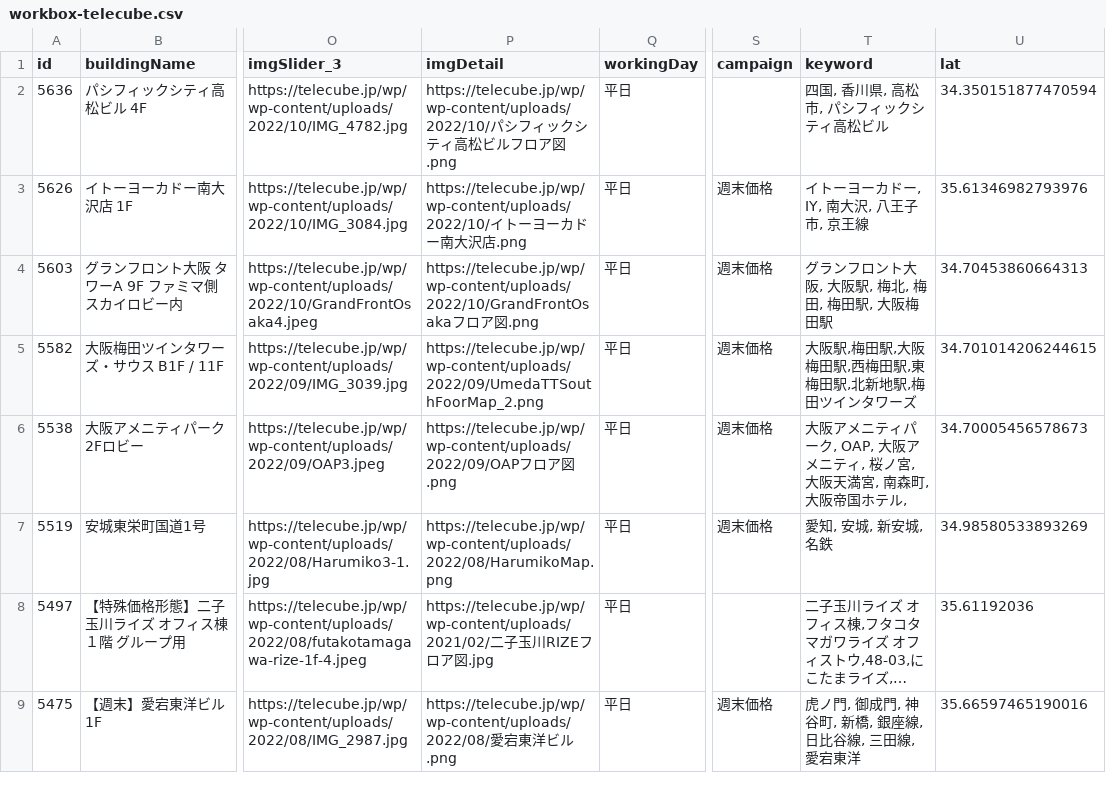
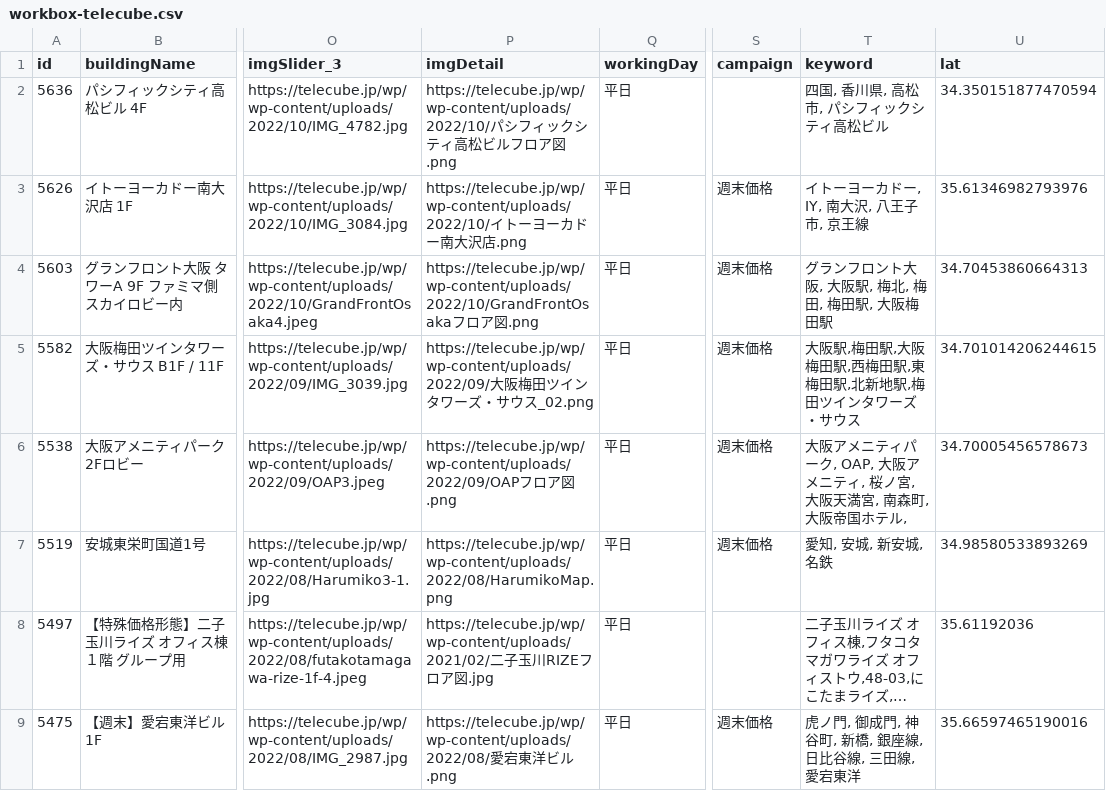
Before and after one commit to code4fukui/workbox, a CSV file: workbox-telecube.csv, drawn as a sheet; only a part is shown, gaps mark what is left out; long unchanged cells end in …; the diff names each change by its address in the sheet, - before the commit and + after, or states it on an @@ line.

Commit message:
update data

```diff
--- a/workbox-telecube.csv
+++ b/workbox-telecube.csv
-P5 (imgDetail): https://telecube.jp/wp/wp-content/uploads/2022/09/UmedaTTSouthFoorMap_2.png
+P5 (imgDetail): https://telecube.jp/wp/wp-content/uploads/2022/09/大阪梅田ツインタワーズ・サウス_02.png
-T5 (keyword): 大阪駅,梅田駅,大阪梅田駅,西梅田駅,東梅田駅,北新地駅,梅田ツインタワーズ
+T5 (keyword): 大阪駅,梅田駅,大阪梅田駅,西梅田駅,東梅田駅,北新地駅,梅田ツインタワーズ・サウス
```
Also changed, not shown: workbox-stationwork.csv, 2 other files.
